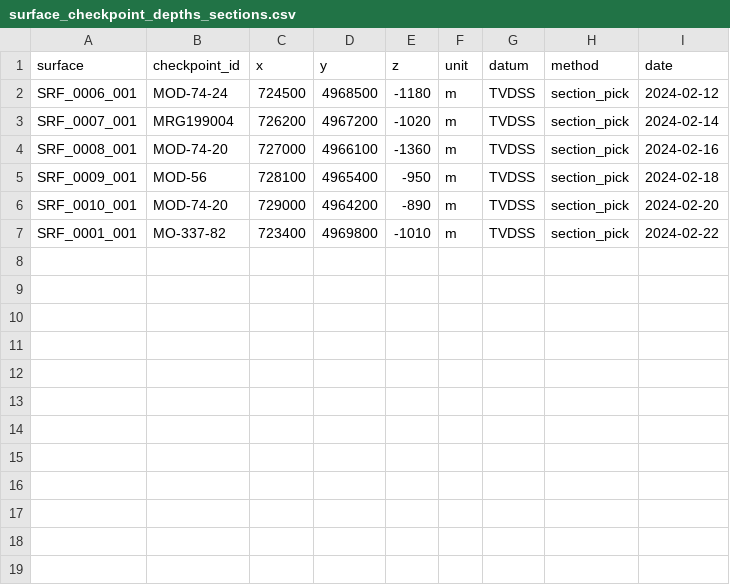
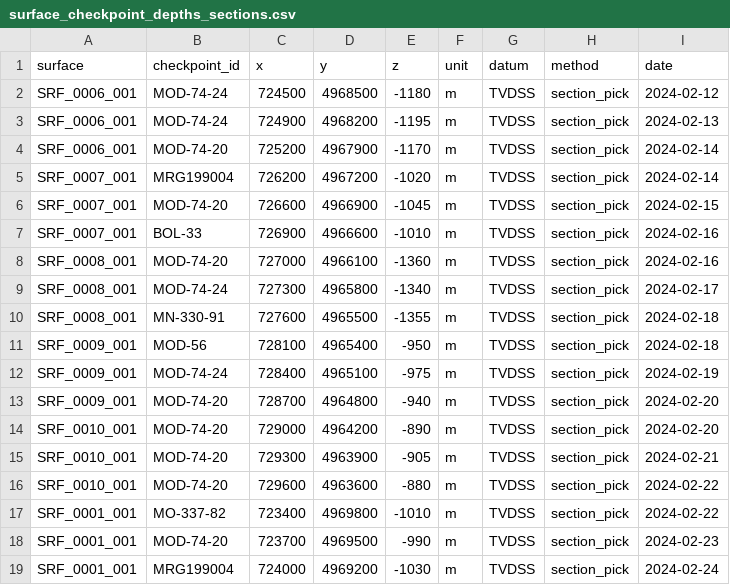
Before and after one commit to BaterHub/GeoSurface_Accuracy, a CSV file: working_files_folder/surface_checkpoint_depths_sections.csv, drawn as a sheet; the diff names each change by its address in the sheet, - before the commit and + after, or states it on an @@ line.

Commit message:
Add multiple section picks per surface for vertical testing

```diff
--- a/working_files_folder/surface_checkpoint_depths_sections.csv
+++ b/working_files_folder/surface_checkpoint_depths_sections.csv
+row 3: SRF_0006_001 | MOD-74-24 | 724900 | 4968200 | -1195 | m | TVDSS | section_pick | 2024-02-13
+row 4: SRF_0006_001 | MOD-74-20 | 725200 | 4967900 | -1170 | m | TVDSS | section_pick | 2024-02-14
+row 6: SRF_0007_001 | MOD-74-20 | 726600 | 4966900 | -1045 | m | TVDSS | section_pick | 2024-02-15
+row 7: SRF_0007_001 | BOL-33 | 726900 | 4966600 | -1010 | m | TVDSS | section_pick | 2024-02-16
+row 9: SRF_0008_001 | MOD-74-24 | 727300 | 4965800 | -1340 | m | TVDSS | section_pick | 2024-02-17
+row 10: SRF_0008_001 | MN-330-91 | 727600 | 4965500 | -1355 | m | TVDSS | section_pick | 2024-02-18
+row 12: SRF_0009_001 | MOD-74-24 | 728400 | 4965100 | -975 | m | TVDSS | section_pick | 2024-02-19
+row 13: SRF_0009_001 | MOD-74-20 | 728700 | 4964800 | -940 | m | TVDSS | section_pick | 2024-02-20
+row 15: SRF_0010_001 | MOD-74-20 | 729300 | 4963900 | -905 | m | TVDSS | section_pick | 2024-02-21
+row 16: SRF_0010_001 | MOD-74-20 | 729600 | 4963600 | -880 | m | TVDSS | section_pick | 2024-02-22
+row 18: SRF_0001_001 | MOD-74-20 | 723700 | 4969500 | -990 | m | TVDSS | section_pick | 2024-02-23
+row 19: SRF_0001_001 | MRG199004 | 724000 | 4969200 | -1030 | m | TVDSS | section_pick | 2024-02-24
```
